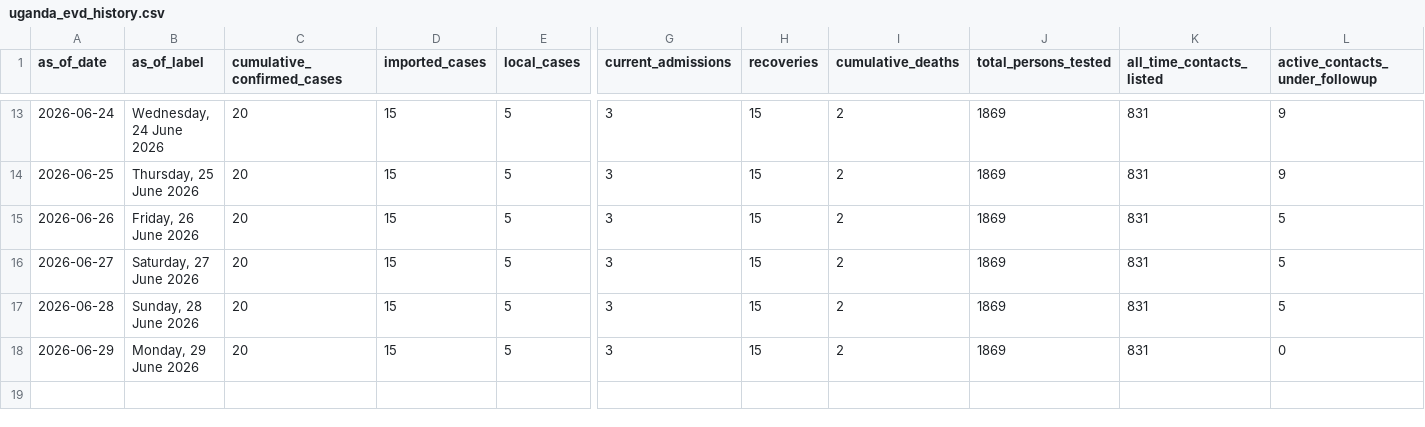
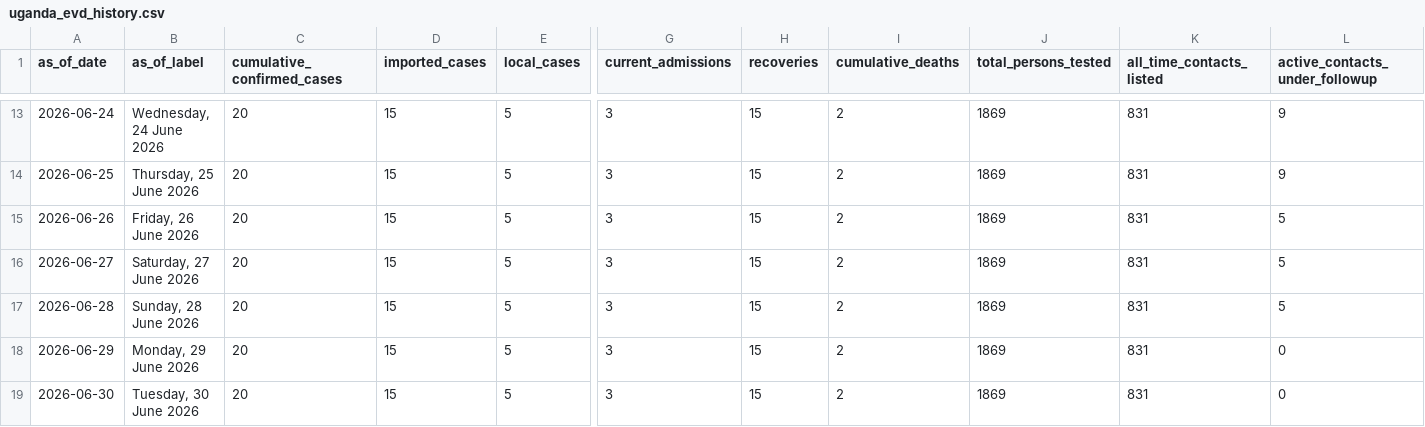
Before and after one commit to mosuzuki/drc_ebola2026, a CSV file: data/uganda_evd_history.csv, drawn as a sheet; only a part is shown, gaps mark what is left out; rows hold the shown columns only; the diff names each change by its address in the sheet, - before the commit and + after, or states it on an @@ line.

```diff
--- a/data/uganda_evd_history.csv
+++ b/data/uganda_evd_history.csv
+row 19: 2026-06-30 | Tuesday, 30 June 2026 | 20 | 15 | 5 | 3 | 15 | 2 | 1869 | 831 | 0
```
Also changed, not shown: 2 other files.
